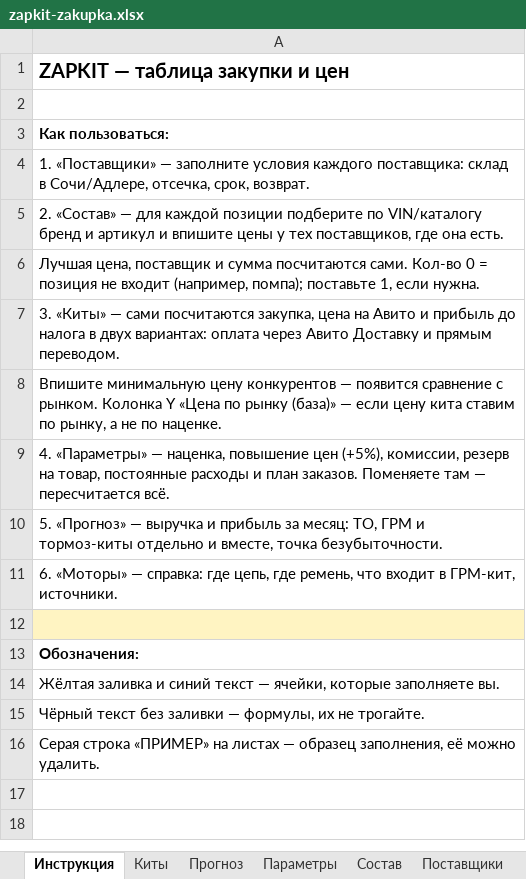
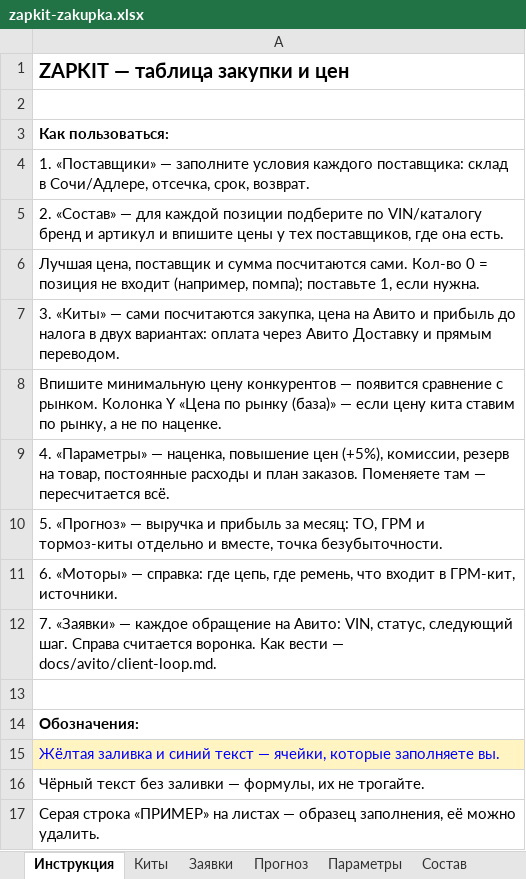
Before and after one commit to Armen111111/fourmatic-shop, an Excel workbook: avito/zapkit-zakupka.xlsx, sheet Инструкция, drawn as a sheet; values as stored, in another font and other column widths than the file's, no borders; addresses are those after the commit; the diff names each change by its address in the sheet, - before the commit and + after, or states it on an @@ line.

```diff
--- a/avito/zapkit-zakupka.xlsx (sheet Инструкция)
+++ b/avito/zapkit-zakupka.xlsx (sheet Инструкция)
+sheet tab: Заявки
+row 12: 7. «Заявки» — каждое обращение на Авито: VIN, статус, следующий шаг. Справа считается воронка. Как вести — docs/avito/client-loop.md.
-A13 fill: #FFF4C2
+A13 fill: none
@@ A15 fill: none → #FFF4C2, text colour: black → #0000FF @@
```
Also changed, not shown: sheet Прогноз, sheet Параметры, 9 other files.
